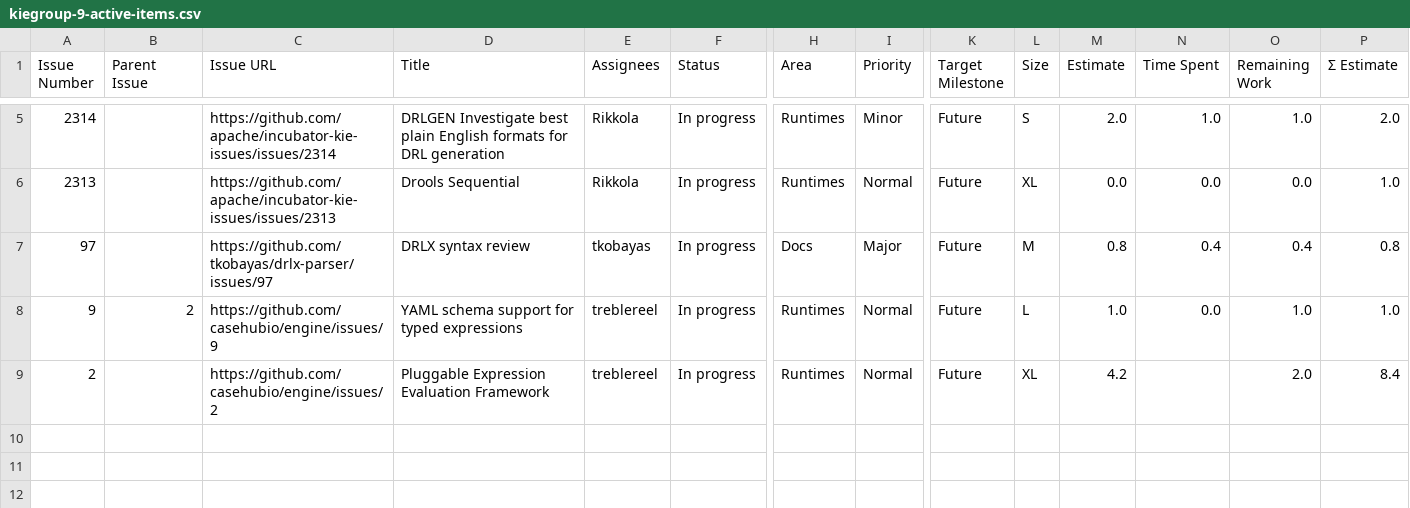
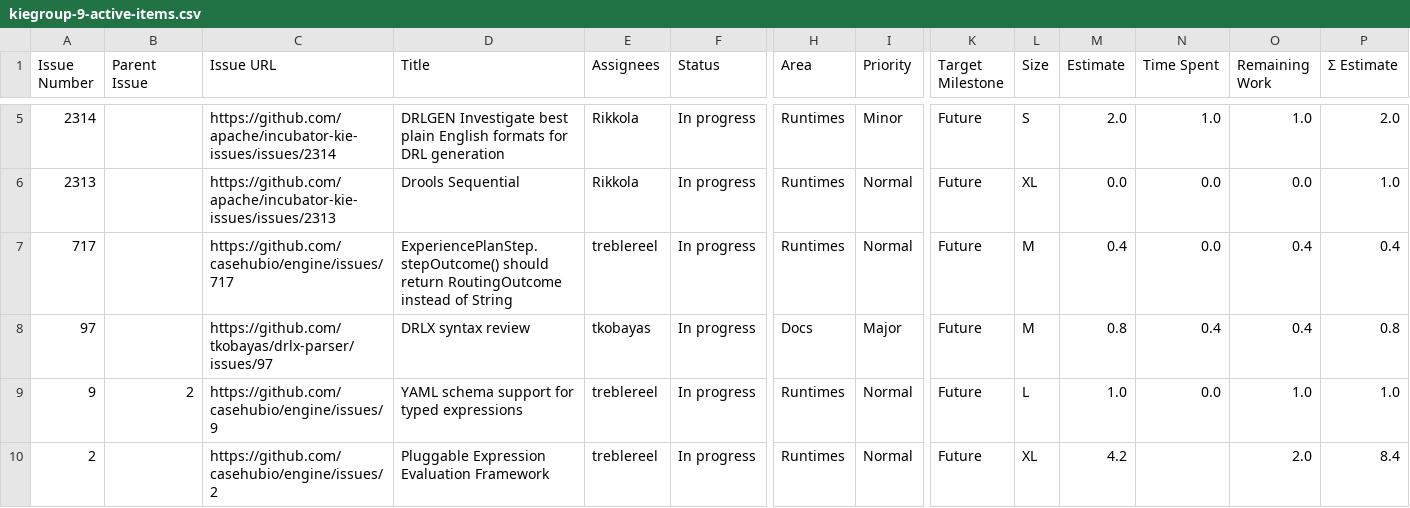
Before and after one commit to kubesmarts/pm-automations, a CSV file: exports/kiegroup-9-active-items.csv, drawn as a sheet; only a part is shown, gaps mark what is left out; rows hold the shown columns only; the diff names each change by its address in the sheet, - before the commit and + after, or states it on an @@ line.

```diff
--- a/exports/kiegroup-9-active-items.csv
+++ b/exports/kiegroup-9-active-items.csv
+row 7: 717 |  | https://github.com/casehubio/engine/issues/717 | ExperiencePlanStep.stepOutcome() should return RoutingOutcome instead of String | treblereel | In progress | Runtimes | Normal | Future | M | 0.4 | 0.0 | 0.4 | 0.4
```
Also changed, not shown: exports/kiegroup-8-active-items.csv, exports/kubesmarts-1-active-items.csv, 1 other file.
